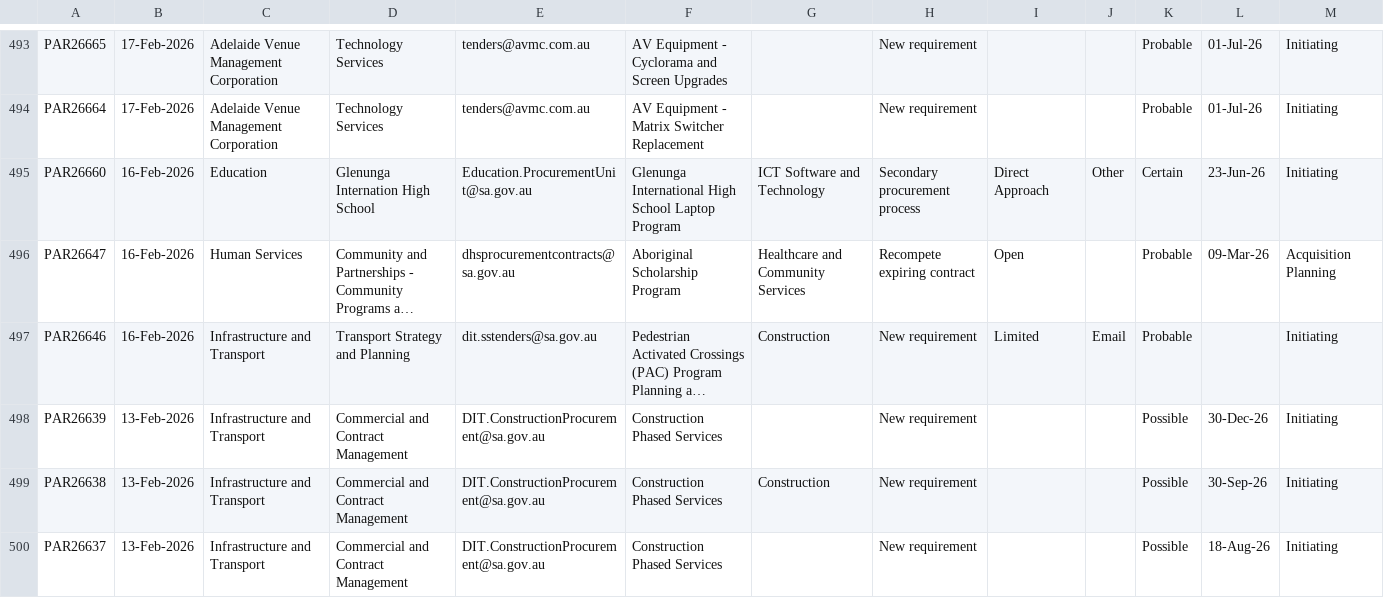
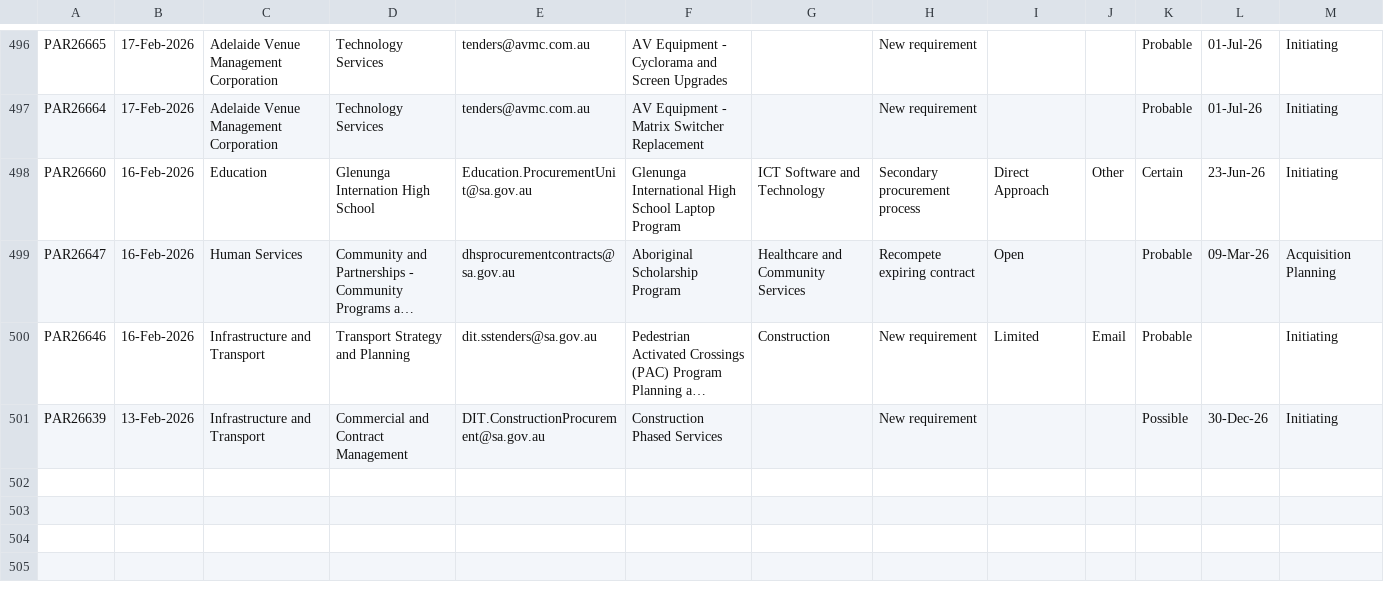
Before and after one commit to J-Lich/__temp_panel_output, a CSV file: vendor_panel.csv, drawn as a sheet; only a part is shown, gaps mark what is left out; long unchanged cells end in …; removed rows and columns are numbered as before the commit, all else as after; the diff covers the shown part only; the diff names each change by its address in the sheet, - before the commit and + after, or states it on an @@ line.

```diff
--- a/vendor_panel.csv
+++ b/vendor_panel.csv
-row 499: PAR26638 | 13-Feb-2026 | Infrastructure and Transport | Commercial and Contract Management | DIT.ConstructionProcurement@sa.gov.au | Construction Phased Services | Construction | New requirement |  |  | Possible | 30-Sep-26 | Initiating
-row 500: PAR26637 | 13-Feb-2026 | Infrastructure and Transport | Commercial and Contract Management | DIT.ConstructionProcurement@sa.gov.au | Construction Phased Services |  | New requirement |  |  | Possible | 18-Aug-26 | Initiating
```
Also changed, not shown: 7 added rows, 5 removed rows and 6 edited cells elsewhere in this file, 1 other file.
